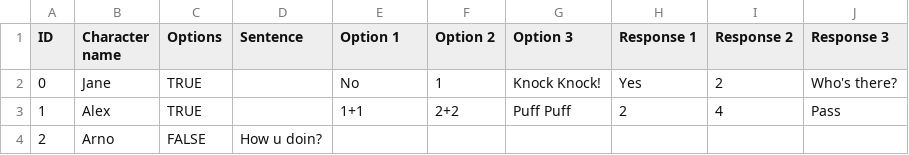
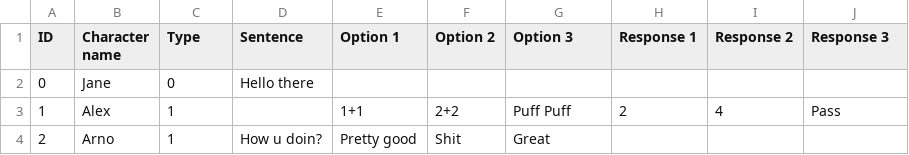
Before and after one commit to Hei5enberg/beroepsproduct, a CSV file: Assets/Dialog/Test.csv, drawn as a sheet.

Commit message:
Reading and displaying dialog
Reading CSV file where dialog is stored. Then parsing and putting in list. Then turning UI components on and displaying the information. Next task is figuring out how to wait on user input before continuing to next sentence.

```diff
--- a/Assets/Dialog/Test.csv
+++ b/Assets/Dialog/Test.csv
@@ -1,4 +1,4 @@
-ID;Character name;Options;Sentence;Option 1;Option 2;Option 3;Response 1;Response 2;Response 3
-0;Jane;TRUE;;No;1;Knock Knock!;Yes;2;Who's there?
-1;Alex;TRUE;;1+1;2+2;Puff Puff;2;4;Pass
-2;Arno;FALSE;How u doin?;;;;;;
+ID;Character name;Type;Sentence;Option 1;Option 2;Option 3;Response 1;Response 2;Response 3
+0;Jane;0;Hello there;;;;;;
+1;Alex;1;;1+1;2+2;Puff Puff;2;4;Pass
+2;Arno;1;How u doin?;Pretty good;Shit;Great;;;
```
Also changed, not shown: 6 other files.
